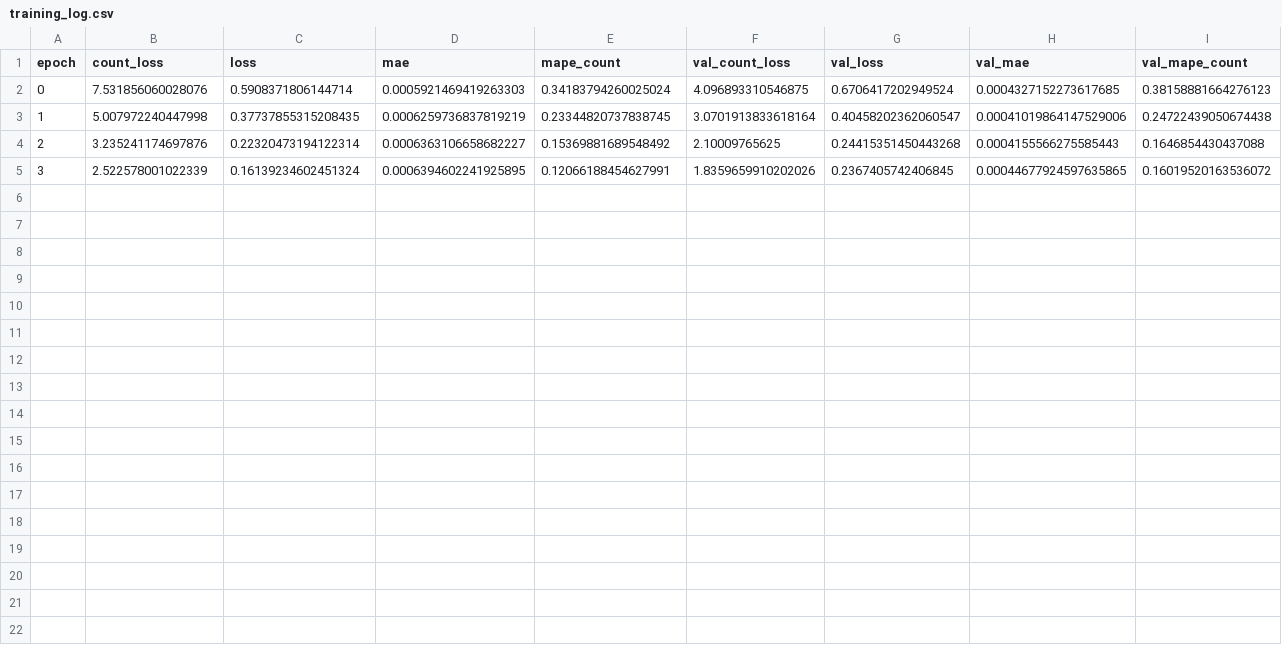
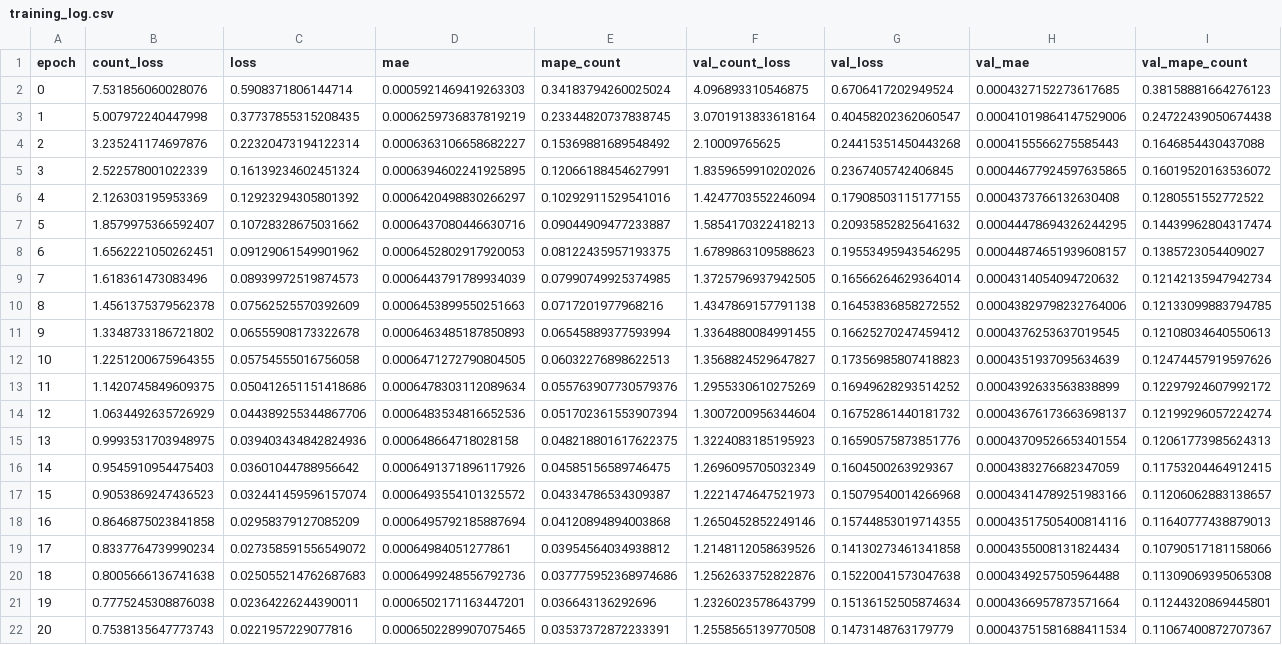
Before and after one commit to TDPFerox/beecounter, a CSV file: Metric/training_log.csv, drawn as a sheet; the diff names each change by its address in the sheet, - before the commit and + after, or states it on an @@ line.

```diff
--- a/Metric/training_log.csv
+++ b/Metric/training_log.csv
+row 6: 4 | 2.126303195953369 | 0.12923294305801392 | 0.0006420498830266297 | 0.10292911529541016 | 1.4247703552246094 | 0.17908503115177155 | 0.0004373766132630408 | 0.1280551552772522
+row 7: 5 | 1.8579975366592407 | 0.10728328675031662 | 0.0006437080446630716 | 0.09044909477233887 | 1.5854170322418213 | 0.20935852825641632 | 0.00044478694326244295 | 0.14439962804317474
+row 8: 6 | 1.6562221050262451 | 0.09129061549901962 | 0.0006452802917920053 | 0.08122435957193375 | 1.6789863109588623 | 0.19553495943546295 | 0.00044874651939608157 | 0.1385723054409027
+row 9: 7 | 1.618361473083496 | 0.08939972519874573 | 0.0006443791789934039 | 0.07990749925374985 | 1.3725796937942505 | 0.16566264629364014 | 0.0004314054094720632 | 0.12142135947942734
+row 10: 8 | 1.4561375379562378 | 0.07562525570392609 | 0.0006453899550251663 | 0.0717201977968216 | 1.4347869157791138 | 0.16453836858272552 | 0.00043829798232764006 | 0.12133099883794785
+row 11: 9 | 1.3348733186721802 | 0.06555908173322678 | 0.0006463485187850893 | 0.06545889377593994 | 1.3364880084991455 | 0.16625270247459412 | 0.0004376253637019545 | 0.12108034640550613
+row 12: 10 | 1.2251200675964355 | 0.05754555016756058 | 0.0006471272790804505 | 0.06032276898622513 | 1.3568824529647827 | 0.17356985807418823 | 0.0004351937095634639 | 0.12474457919597626
+row 13: 11 | 1.1420745849609375 | 0.050412651151418686 | 0.0006478303112089634 | 0.055763907730579376 | 1.2955330610275269 | 0.16949628293514252 | 0.0004392633563838899 | 0.12297924607992172
+row 14: 12 | 1.0634492635726929 | 0.044389255344867706 | 0.0006483534816652536 | 0.051702361553907394 | 1.3007200956344604 | 0.16752861440181732 | 0.00043676173663698137 | 0.12199296057224274
+row 15: 13 | 0.9993531703948975 | 0.039403434842824936 | 0.000648664718028158 | 0.048218801617622375 | 1.3224083185195923 | 0.16590575873851776 | 0.00043709526653401554 | 0.12061773985624313
+row 16: 14 | 0.9545910954475403 | 0.03601044788956642 | 0.0006491371896117926 | 0.04585156589746475 | 1.2696095705032349 | 0.1604500263929367 | 0.0004383276682347059 | 0.11753204464912415
+row 17: 15 | 0.9053869247436523 | 0.032441459596157074 | 0.0006493554101325572 | 0.04334786534309387 | 1.2221474647521973 | 0.15079540014266968 | 0.00043414789251983166 | 0.11206062883138657
+row 18: 16 | 0.8646875023841858 | 0.02958379127085209 | 0.0006495792185887694 | 0.04120894894003868 | 1.2650452852249146 | 0.15744853019714355 | 0.00043517505400814116 | 0.11640777438879013
+row 19: 17 | 0.8337764739990234 | 0.027358591556549072 | 0.00064984051277861 | 0.03954564034938812 | 1.2148112058639526 | 0.14130273461341858 | 0.0004355008131824434 | 0.10790517181158066
+row 20: 18 | 0.8005666136741638 | 0.025055214762687683 | 0.0006499248556792736 | 0.037775952368974686 | 1.2562633752822876 | 0.15220041573047638 | 0.0004349257505964488 | 0.11309069395065308
+row 21: 19 | 0.7775245308876038 | 0.02364226244390011 | 0.0006502171163447201 | 0.036643136292696 | 1.2326023578643799 | 0.15136152505874634 | 0.0004366957873571664 | 0.11244320869445801
+row 22: 20 | 0.7538135647773743 | 0.0221957229077816 | 0.0006502289907075465 | 0.03537372872233391 | 1.2558565139770508 | 0.1473148763179779 | 0.00043751581688411534 | 0.11067400872707367
```
Also changed, not shown: Metric/statistik_zaehlung_kalibriert.csv, 5 other files.
